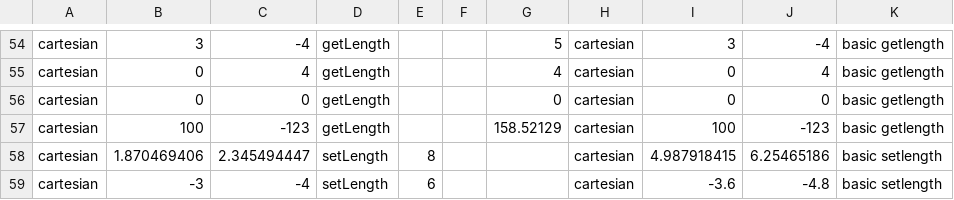
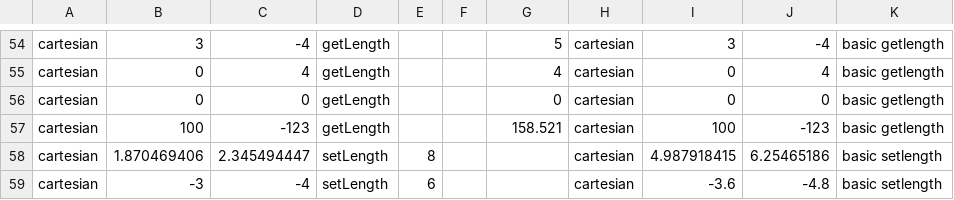
Before and after one commit to AlexanderLuasan/flocking, a CSV file: flocking/src/vector/TestFunctions.csv, drawn as a sheet; only a part is shown, gaps mark what is left out.

```diff
--- a/flocking/src/vector/TestFunctions.csv
+++ b/flocking/src/vector/TestFunctions.csv
@@ -56,3 +56,3 @@ cartesian ,0,4,getLength,,,4,cartesian ,0,4,basic getlength
 cartesian ,0,0,getLength,,,0,cartesian ,0,0,basic getlength
-cartesian ,100,-123,getLength,,,158.52129,cartesian ,100,-123,basic getlength
+cartesian ,100,-123,getLength,,,158.521,cartesian ,100,-123,basic getlength
 cartesian ,1.870469406,2.345494447,setLength,8,,,cartesian ,4.987918415,6.25465186,basic setlength
```
Also changed, not shown: 4 other files.
